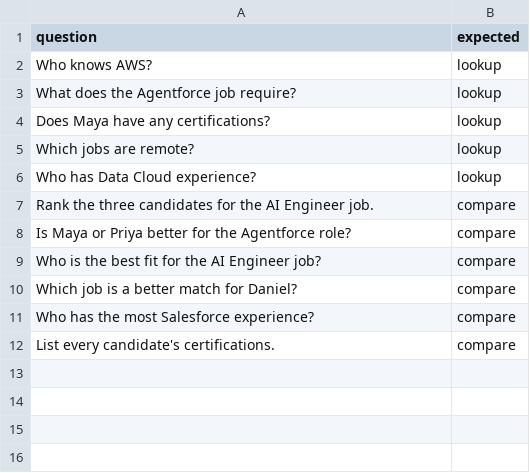
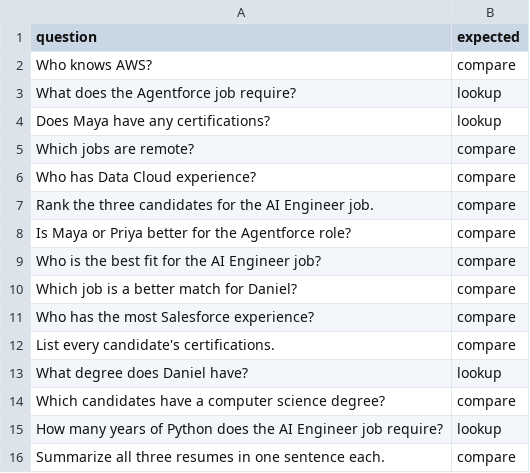
Before and after one commit to alperbattal/ai-engineering-journey, a CSV file: jobmatch/router_tests.csv, drawn as a sheet.

Commit message:
Router eval v2: 3 runs, harmful vs safe misses; 33/33

```diff
--- a/jobmatch/router_tests.csv
+++ b/jobmatch/router_tests.csv
@@ -1,7 +1,7 @@
 question,expected
-Who knows AWS?,lookup
+Who knows AWS?,compare
 What does the Agentforce job require?,lookup
 Does Maya have any certifications?,lookup
-Which jobs are remote?,lookup
-Who has Data Cloud experience?,lookup
+Which jobs are remote?,compare
+Who has Data Cloud experience?,compare
 Rank the three candidates for the AI Engineer job.,compare
@@ -12 +12,5 @@ Who has the most Salesforce experience?,compare
 List every candidate's certifications.,compare
+What degree does Daniel have?,lookup
+Which candidates have a computer science degree?,compare
+How many years of Python does the AI Engineer job require?,lookup
+Summarize all three resumes in one sentence each.,compare
```
Also changed, not shown: 1 other file.
